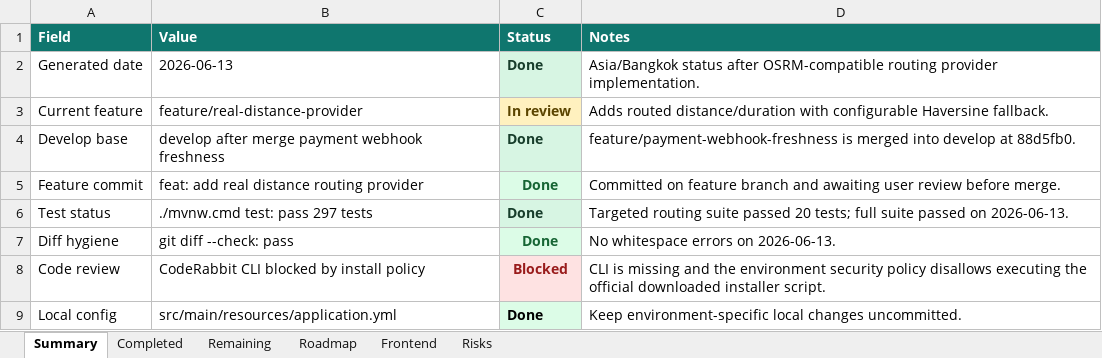
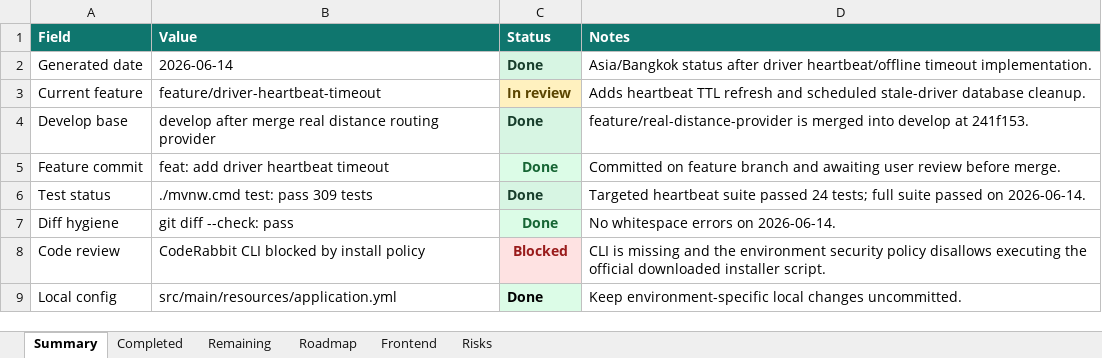
Before and after one commit to Luctran12/goride, an Excel workbook: docs/pland.xlsx, sheet Summary, drawn as a sheet; values as stored, in another font and other column widths than the file's, no borders; table styles not drawn; the diff names each change by its address in the sheet, - before the commit and + after, or states it on an @@ line.

Commit message:
feat: add driver heartbeat timeout

```diff
--- a/docs/pland.xlsx (sheet Summary)
+++ b/docs/pland.xlsx (sheet Summary)
-B2 (Value): 2026-06-13
+B2 (Value): 2026-06-14
-D2 (Notes): …status after OSRM-compatible routing provider implementation.
+D2 (Notes): …status after driver heartbeat/offline timeout implementation.
-B3 (Value): feature/real-distance-provider
+B3 (Value): feature/driver-heartbeat-timeout
-D3 (Notes): Adds routed distance/duration with configurable Haversine fallback.
+D3 (Notes): Adds heartbeat TTL refresh and scheduled stale-driver database cleanup.
-B4 (Value): …after merge payment webhook freshness
+B4 (Value): …after merge real distance routing provider
-D4 (Notes): feature/payment-webhook-freshness is merged into develop at 88d5fb0.
+D4 (Notes): feature/real-distance-provider is merged into develop at 241f153.
-B5 (Value): feat: add real distance routing provider
+B5 (Value): feat: add driver heartbeat timeout
-B6 (Value): ./mvnw.cmd test: pass 297 tests
+B6 (Value): ./mvnw.cmd test: pass 309 tests
-D6 (Notes): Targeted routing suite passed 20 tests; full suite passed on 2026-06-13.
+D6 (Notes): Targeted heartbeat suite passed 24 tests; full suite passed on 2026-06-14.
-D7 (Notes): No whitespace errors on 2026-06-13.
+D7 (Notes): No whitespace errors on 2026-06-14.
```
Also changed, not shown: sheet Risks, sheet Remaining, sheet Completed, sheet Frontend, sheet Roadmap, 20 other files.
